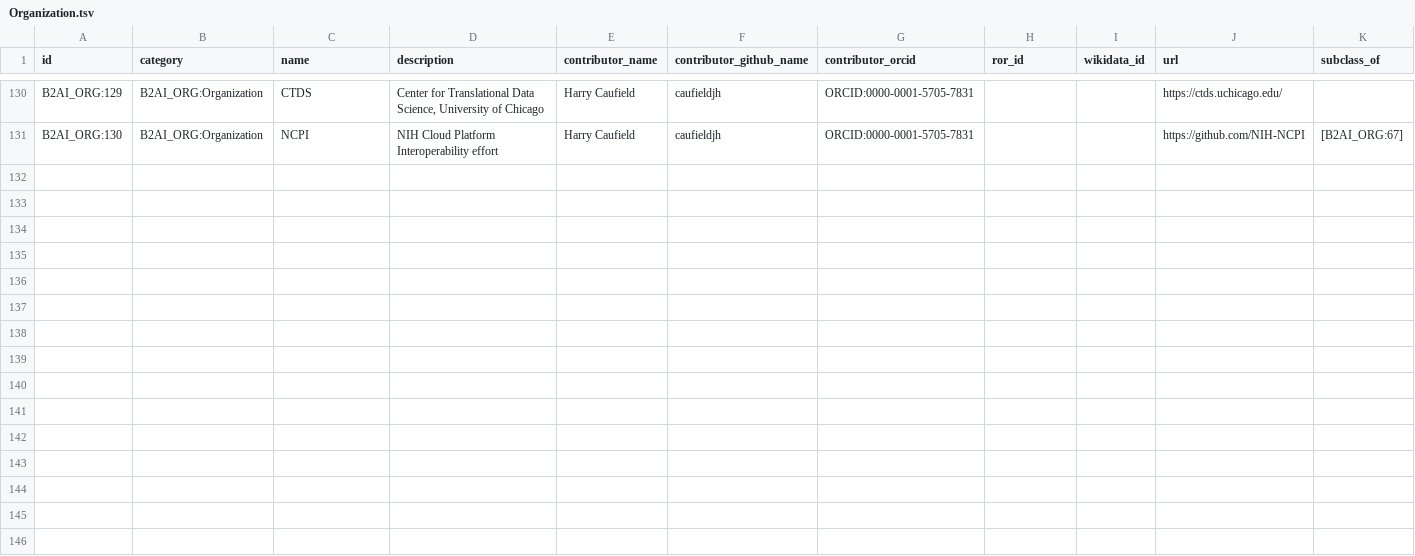
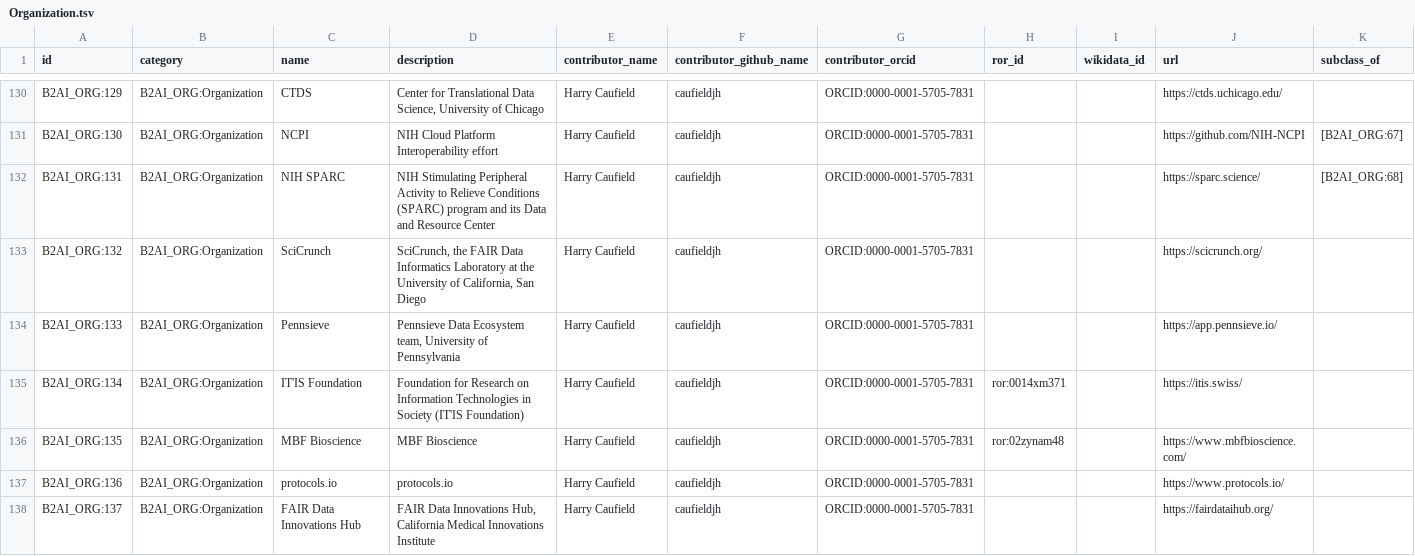
Before and after one commit to bridge2ai/b2ai-standards-registry, a TSV file: project/data/Organization.tsv, drawn as a sheet; only a part is shown, gaps mark what is left out; the diff names each change by its address in the sheet, - before the commit and + after, or states it on an @@ line.

```diff
--- a/project/data/Organization.tsv
+++ b/project/data/Organization.tsv
+row 132: B2AI_ORG:131 | B2AI_ORG:Organization | NIH SPARC | NIH Stimulating Peripheral Activity to Relieve Conditions (SPARC) program and its Data and Resource Center | Harry Caufield | caufieldjh | ORCID:0000-0001-5705-7831 |  |  | https://sparc.science/ | [B2AI_ORG:68]
+row 133: B2AI_ORG:132 | B2AI_ORG:Organization | SciCrunch | SciCrunch, the FAIR Data Informatics Laboratory at the University of California, San Diego | Harry Caufield | caufieldjh | ORCID:0000-0001-5705-7831 |  |  | https://scicrunch.org/
+row 134: B2AI_ORG:133 | B2AI_ORG:Organization | Pennsieve | Pennsieve Data Ecosystem team, University of Pennsylvania | Harry Caufield | caufieldjh | ORCID:0000-0001-5705-7831 |  |  | https://app.pennsieve.io/
+row 135: B2AI_ORG:134 | B2AI_ORG:Organization | IT'IS Foundation | Foundation for Research on Information Technologies in Society (IT'IS Foundation) | Harry Caufield | caufieldjh | ORCID:0000-0001-5705-7831 | ror:0014xm371 |  | https://itis.swiss/
+row 136: B2AI_ORG:135 | B2AI_ORG:Organization | MBF Bioscience | MBF Bioscience | Harry Caufield | caufieldjh | ORCID:0000-0001-5705-7831 | ror:02zynam48 |  | https://www.mbfbioscience.com/
+row 137: B2AI_ORG:136 | B2AI_ORG:Organization | protocols.io | protocols.io | Harry Caufield | caufieldjh | ORCID:0000-0001-5705-7831 |  |  | https://www.protocols.io/
+row 138: B2AI_ORG:137 | B2AI_ORG:Organization | FAIR Data Innovations Hub | FAIR Data Innovations Hub, California Medical Innovations Institute | Harry Caufield | caufieldjh | ORCID:0000-0001-5705-7831 |  |  | https://fairdataihub.org/
```
Also changed, not shown: src/all_ids.tsv, 5 other files.
